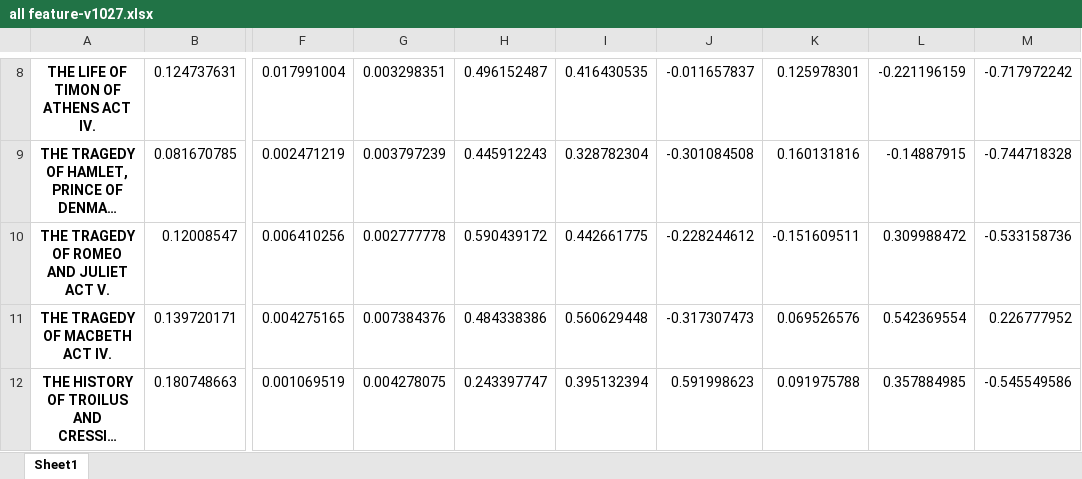
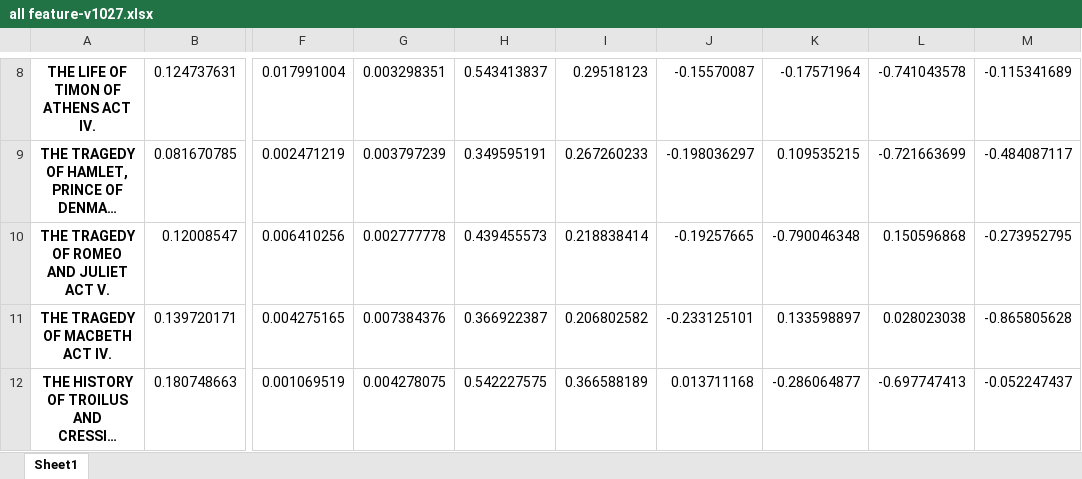
Before and after one commit to bin09122015/HW4, an Excel workbook: all feature-v1027.xlsx, sheet Sheet1, drawn as a sheet; only a part is shown, gaps mark what is left out; long unchanged cells end in …; values as stored, in another font and other column widths than the file's, no borders; the diff covers the shown part only; the diff names each change by its address in the sheet, - before the commit and + after, or states it on an @@ line.

```diff
--- a/all feature-v1027.xlsx (sheet Sheet1)
+++ b/all feature-v1027.xlsx (sheet Sheet1)
-H8: 0.496152487
+H8: 0.543413837
-I8: 0.416430535
+I8: 0.29518123
-J8: -0.011657837
+J8: -0.15570087
-K8: 0.125978301
+K8: -0.17571964
-L8: -0.221196159
+L8: -0.741043578
-M8: -0.717972242
+M8: -0.115341689
-H9: 0.445912243
+H9: 0.349595191
-I9: 0.328782304
+I9: 0.267260233
-J9: -0.301084508
+J9: -0.198036297
-K9: 0.160131816
+K9: 0.109535215
-L9: -0.14887915
+L9: -0.721663699
-M9: -0.744718328
+M9: -0.484087117
-H10: 0.590439172
+H10: 0.439455573
-I10: 0.442661775
+I10: 0.218838414
-J10: -0.228244612
+J10: -0.19257665
-K10: -0.151609511
+K10: -0.790046348
-L10: 0.309988472
+L10: 0.150596868
-M10: -0.533158736
+M10: -0.273952795
-H11: 0.484338386
+H11: 0.366922387
-I11: 0.560629448
+I11: 0.206802582
-J11: -0.317307473
+J11: -0.233125101
-K11: 0.069526576
+K11: 0.133598897
-L11: 0.542369554
+L11: 0.028023038
-M11: 0.226777952
+M11: -0.865805628
-H12: 0.243397747
+H12: 0.542227575
-I12: 0.395132394
+I12: 0.366588189
-J12: 0.591998623
+J12: 0.013711168
-K12: 0.091975788
+K12: -0.286064877
-L12: 0.357884985
+L12: -0.697747413
-M12: -0.545549586
+M12: -0.052247437
```
Also changed, not shown: 1 removed row and 1062 edited cells elsewhere in this sheet, 1 other file.
